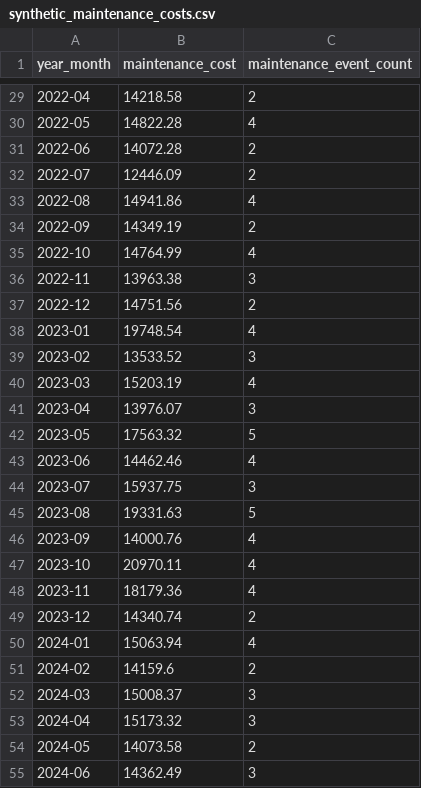
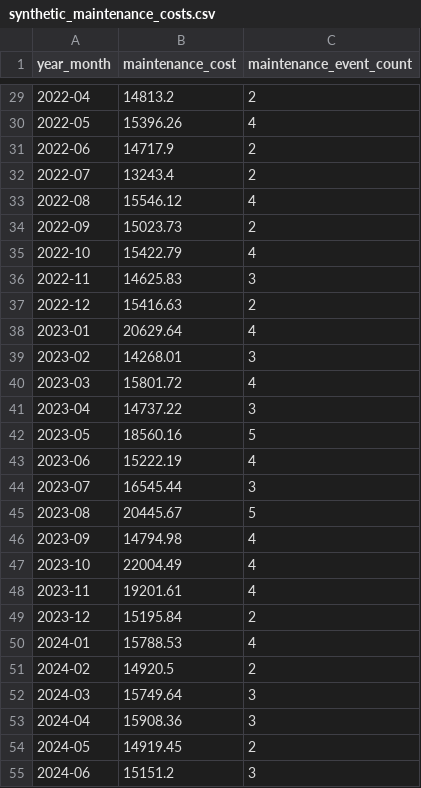
Before and after one commit to ash-philip/Transit-Rideshare-Analysis, a CSV file: data/raw/synthetic_maintenance_costs.csv, drawn as a sheet; only a part is shown, gaps mark what is left out; the diff covers the shown part only.

```diff
--- a/data/raw/synthetic_maintenance_costs.csv
+++ b/data/raw/synthetic_maintenance_costs.csv
@@ -29,27 +29,27 @@ year_month,maintenance_cost,maintenance_event_count
-2022-04,14218.58,2
-2022-05,14822.28,4
-2022-06,14072.28,2
-2022-07,12446.09,2
-2022-08,14941.86,4
-2022-09,14349.19,2
-2022-10,14764.99,4
-2022-11,13963.38,3
-2022-12,14751.56,2
-2023-01,19748.54,4
-2023-02,13533.52,3
-2023-03,15203.19,4
-2023-04,13976.07,3
-2023-05,17563.32,5
-2023-06,14462.46,4
-2023-07,15937.75,3
-2023-08,19331.63,5
-2023-09,14000.76,4
-2023-10,20970.11,4
-2023-11,18179.36,4
-2023-12,14340.74,2
-2024-01,15063.94,4
-2024-02,14159.6,2
-2024-03,15008.37,3
-2024-04,15173.32,3
-2024-05,14073.58,2
-2024-06,14362.49,3
+2022-04,14813.2,2
+2022-05,15396.26,4
+2022-06,14717.9,2
+2022-07,13243.4,2
+2022-08,15546.12,4
+2022-09,15023.73,2
+2022-10,15422.79,4
+2022-11,14625.83,3
+2022-12,15416.63,2
+2023-01,20629.64,4
+2023-02,14268.01,3
+2023-03,15801.72,4
+2023-04,14737.22,3
+2023-05,18560.16,5
+2023-06,15222.19,4
+2023-07,16545.44,3
+2023-08,20445.67,5
+2023-09,14794.98,4
+2023-10,22004.49,4
+2023-11,19201.61,4
+2023-12,15195.84,2
+2024-01,15788.53,4
+2024-02,14920.5,2
+2024-03,15749.64,3
+2024-04,15908.36,3
+2024-05,14919.45,2
+2024-06,15151.2,3
```
Also changed, not shown: 57 edited cells elsewhere in this file, data/processed/rs_monthly_master.csv, data/raw/synthetic_fuel_costs.csv, 8 other files.
